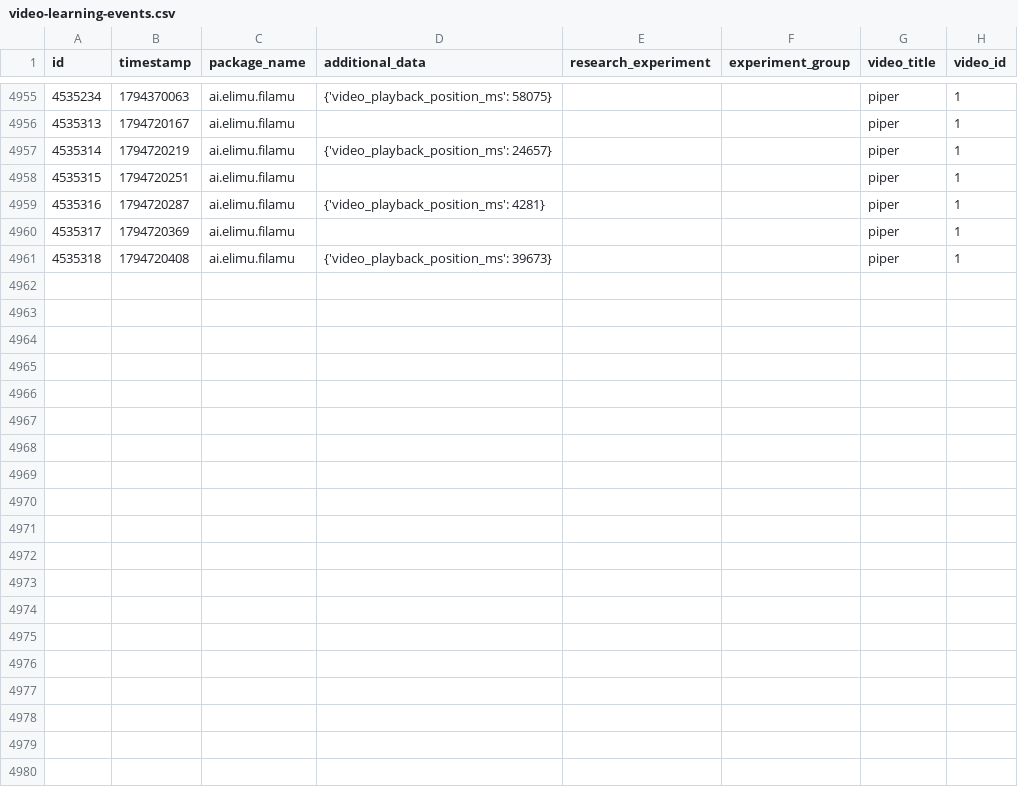
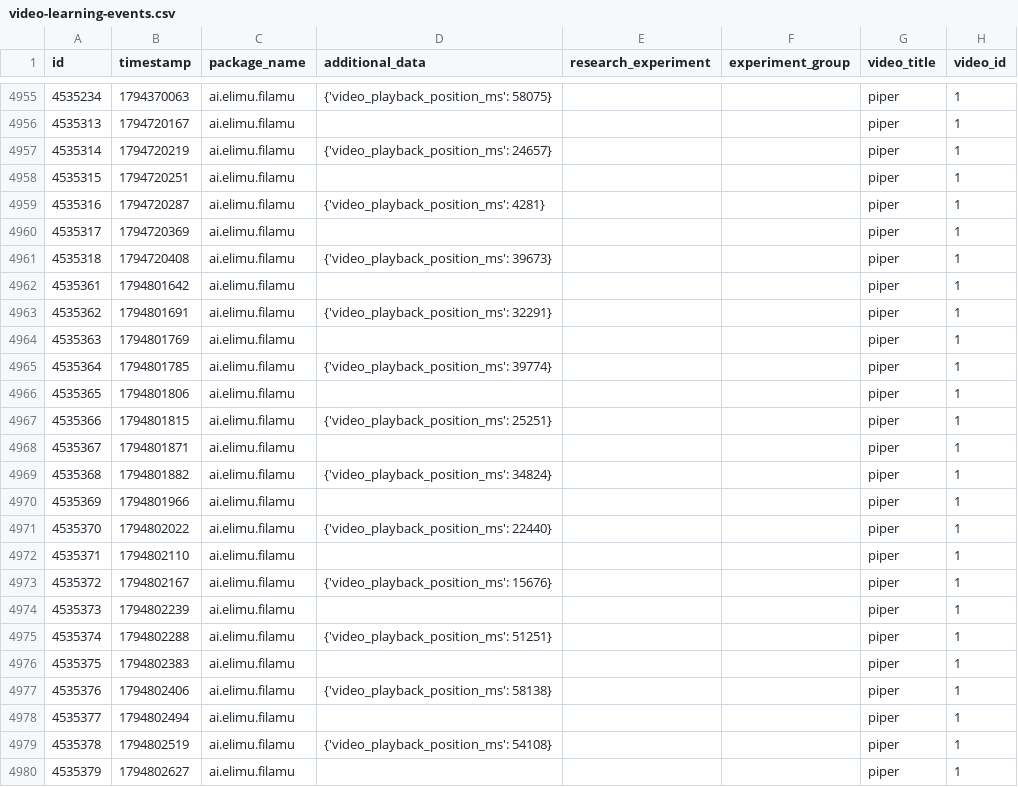
Before and after one commit to elimu-ai/ml-datasets, a CSV file: lang-TGL/student-id-11/video-learning-events.csv, drawn as a sheet; only a part is shown, gaps mark what is left out; the diff covers the shown part only; the diff names each change by its address in the sheet, - before the commit and + after, or states it on an @@ line.

```diff
--- a/lang-TGL/student-id-11/video-learning-events.csv
+++ b/lang-TGL/student-id-11/video-learning-events.csv
+row 4962: 4535361 | 1794801642 | ai.elimu.filamu |  |  |  | piper | 1
+row 4963: 4535362 | 1794801691 | ai.elimu.filamu | {'video_playback_position_ms': 32291} |  |  | piper | 1
+row 4964: 4535363 | 1794801769 | ai.elimu.filamu |  |  |  | piper | 1
+row 4965: 4535364 | 1794801785 | ai.elimu.filamu | {'video_playback_position_ms': 39774} |  |  | piper | 1
+row 4966: 4535365 | 1794801806 | ai.elimu.filamu |  |  |  | piper | 1
+row 4967: 4535366 | 1794801815 | ai.elimu.filamu | {'video_playback_position_ms': 25251} |  |  | piper | 1
+row 4968: 4535367 | 1794801871 | ai.elimu.filamu |  |  |  | piper | 1
+row 4969: 4535368 | 1794801882 | ai.elimu.filamu | {'video_playback_position_ms': 34824} |  |  | piper | 1
+row 4970: 4535369 | 1794801966 | ai.elimu.filamu |  |  |  | piper | 1
+row 4971: 4535370 | 1794802022 | ai.elimu.filamu | {'video_playback_position_ms': 22440} |  |  | piper | 1
+row 4972: 4535371 | 1794802110 | ai.elimu.filamu |  |  |  | piper | 1
+row 4973: 4535372 | 1794802167 | ai.elimu.filamu | {'video_playback_position_ms': 15676} |  |  | piper | 1
+row 4974: 4535373 | 1794802239 | ai.elimu.filamu |  |  |  | piper | 1
+row 4975: 4535374 | 1794802288 | ai.elimu.filamu | {'video_playback_position_ms': 51251} |  |  | piper | 1
+row 4976: 4535375 | 1794802383 | ai.elimu.filamu |  |  |  | piper | 1
+row 4977: 4535376 | 1794802406 | ai.elimu.filamu | {'video_playback_position_ms': 58138} |  |  | piper | 1
+row 4978: 4535377 | 1794802494 | ai.elimu.filamu |  |  |  | piper | 1
+row 4979: 4535378 | 1794802519 | ai.elimu.filamu | {'video_playback_position_ms': 54108} |  |  | piper | 1
+row 4980: 4535379 | 1794802627 | ai.elimu.filamu |  |  |  | piper | 1
```
Also changed, not shown: 11 added rows elsewhere in this file, lang-ENG/student-id-5/video-learning-events.csv, lang-TGL/student-id-9/video-learning-events.csv, 14 other files.
